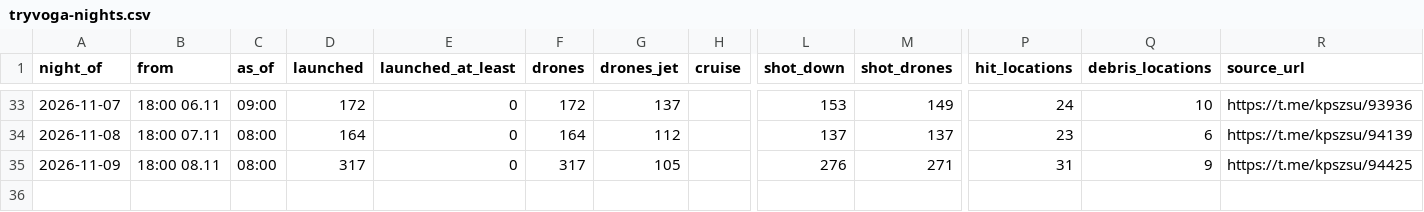
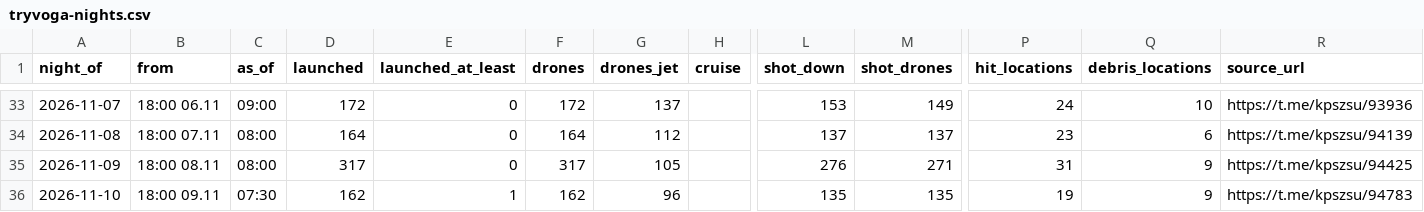
Before and after one commit to share27droid/tryvoga, a CSV file: tryvoga-nights.csv, drawn as a sheet; only a part is shown, gaps mark what is left out; rows hold the shown columns only; the diff names each change by its address in the sheet, - before the commit and + after, or states it on an @@ line.

```diff
--- a/tryvoga-nights.csv
+++ b/tryvoga-nights.csv
+row 36: 2026-11-10 | 18:00 09.11 | 07:30 | 162 | 1 | 162 | 96 |  | 135 | 135 | 19 | 9 | https://t.me/kpszsu/94783
```
Also changed, not shown: tryvoga-daily.csv, 5 other files.
